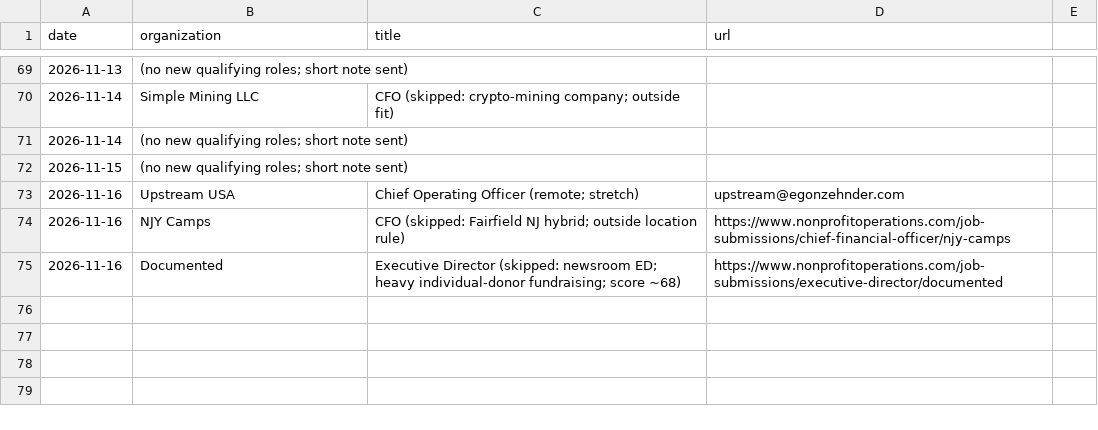
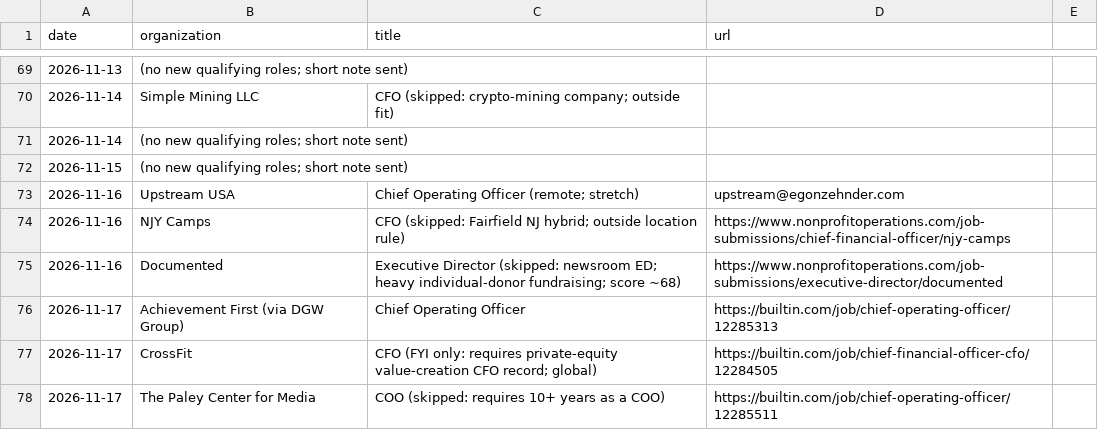
Before and after one commit to lazarreclavel3-stack/Leader1, a CSV file: jobsearch/history.csv, drawn as a sheet; only a part is shown, gaps mark what is left out; the diff names each change by its address in the sheet, - before the commit and + after, or states it on an @@ line.

```diff
--- a/jobsearch/history.csv
+++ b/jobsearch/history.csv
+row 76: 2026-11-17 | Achievement First (via DGW Group) | Chief Operating Officer | https://builtin.com/job/chief-operating-officer/12285313
+row 77: 2026-11-17 | CrossFit | CFO (FYI only: requires private-equity value-creation CFO record; global) | https://builtin.com/job/chief-financial-officer-cfo/12284505
+row 78: 2026-11-17 | The Paley Center for Media | COO (skipped: requires 10+ years as a COO) | https://builtin.com/job/chief-operating-officer/12285511
```
Also changed, not shown: 4 other files.
